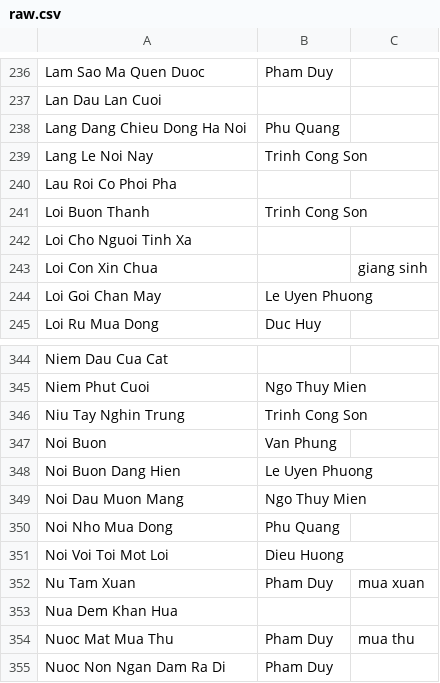
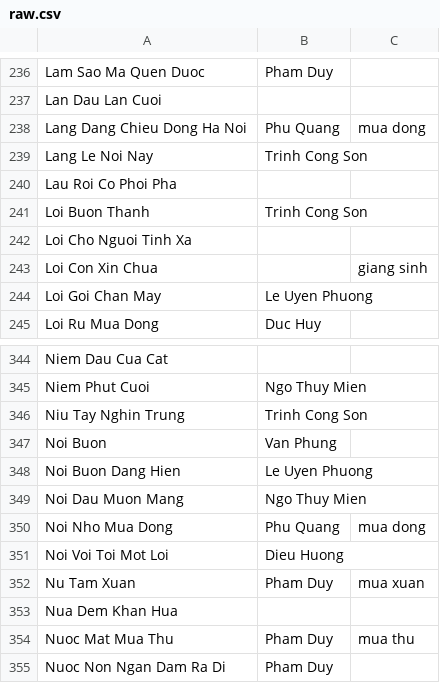
Before and after one commit to htv2012/karaoke, a CSV file: raw.csv, drawn as a sheet; only a part is shown, gaps mark what is left out.

```diff
--- a/raw.csv
+++ b/raw.csv
@@ -237,3 +237,3 @@ Lam Sao Ma Quen Duoc,Pham Duy,
 Lan Dau Lan Cuoi,,
-Lang Dang Chieu Dong Ha Noi,Phu Quang,
+Lang Dang Chieu Dong Ha Noi,Phu Quang,mua dong
 Lang Le Noi Nay,Trinh Cong Son,
@@ -349,3 +349,3 @@ Noi Buon Dang Hien,Le Uyen Phuong,
 Noi Dau Muon Mang,Ngo Thuy Mien,
-Noi Nho Mua Dong,Phu Quang,
+Noi Nho Mua Dong,Phu Quang,mua dong
 Noi Voi Toi Mot Loi,Dieu Huong,
```
Also changed, not shown: 3 other files.
